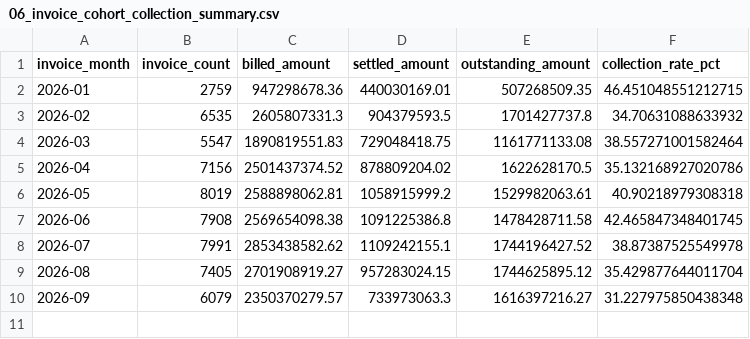
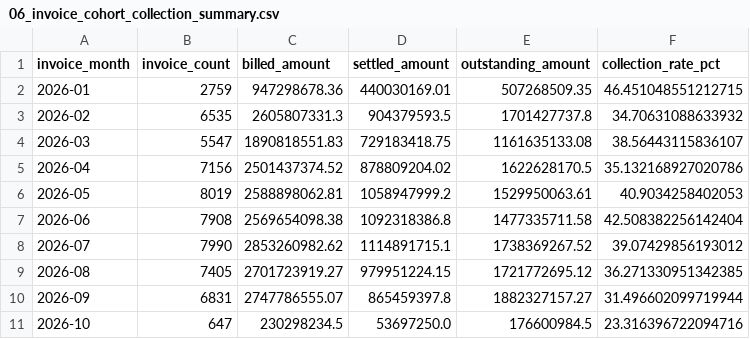
Before and after one commit to XiaoDreT/streamlit-bi-cetakia, a CSV file: data/06_invoice_cohort_collection_summary.csv, drawn as a sheet.

```diff
--- a/data/06_invoice_cohort_collection_summary.csv
+++ b/data/06_invoice_cohort_collection_summary.csv
@@ -3,8 +3,9 @@ invoice_month,invoice_count,billed_amount,settled_amount,outstanding_amount,coll
 2026-02,6535,2605807331.3,904379593.5,1701427737.8,34.70631088633932
-2026-03,5547,1890819551.83,729048418.75,1161771133.08,38.557271001582464
+2026-03,5547,1890818551.83,729183418.75,1161635133.08,38.56443115836107
 2026-04,7156,2501437374.52,878809204.02,1622628170.5,35.132168927020786
-2026-05,8019,2588898062.81,1058915999.2,1529982063.61,40.90218979308318
-2026-06,7908,2569654098.38,1091225386.8,1478428711.58,42.465847348401745
-2026-07,7991,2853438582.62,1109242155.1,1744196427.52,38.87387525549978
-2026-08,7405,2701908919.27,957283024.15,1744625895.12,35.429877644011704
-2026-09,6079,2350370279.57,733973063.3,1616397216.27,31.227975850438348
+2026-05,8019,2588898062.81,1058947999.2,1529950063.61,40.9034258402053
+2026-06,7908,2569654098.38,1092318386.8,1477335711.58,42.508382256142404
+2026-07,7990,2853260982.62,1114891715.1,1738369267.52,39.07429856193012
+2026-08,7405,2701723919.27,979951224.15,1721772695.12,36.271330951342385
+2026-09,6831,2747786555.07,865459397.8,1882327157.27,31.496602099719944
+2026-10,647,230298234.5,53697250.0,176600984.5,23.316396722094716
```
Also changed, not shown: data/06_aging_receivable_summary.csv, data/06_collection_data_quality_exceptions.csv, 9 other files.
